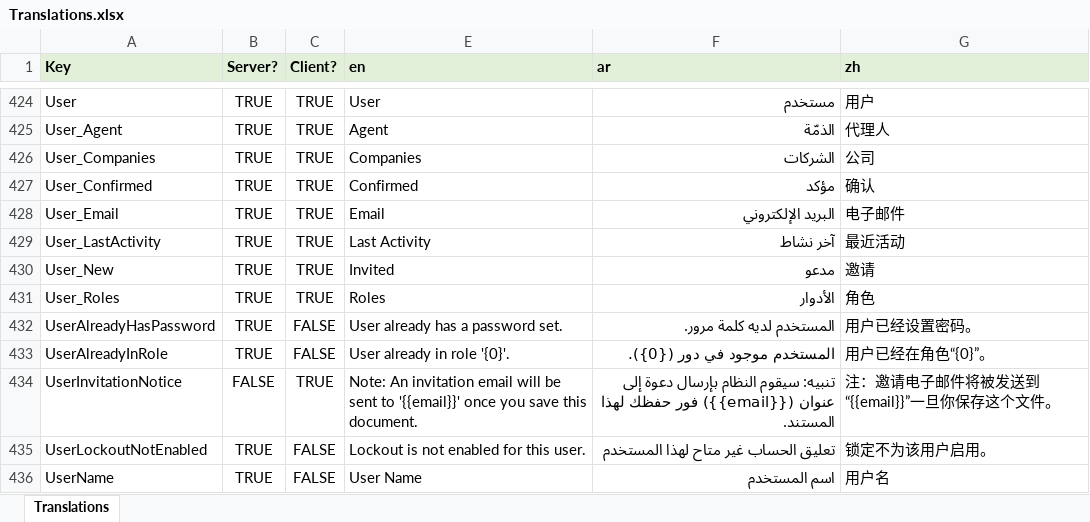
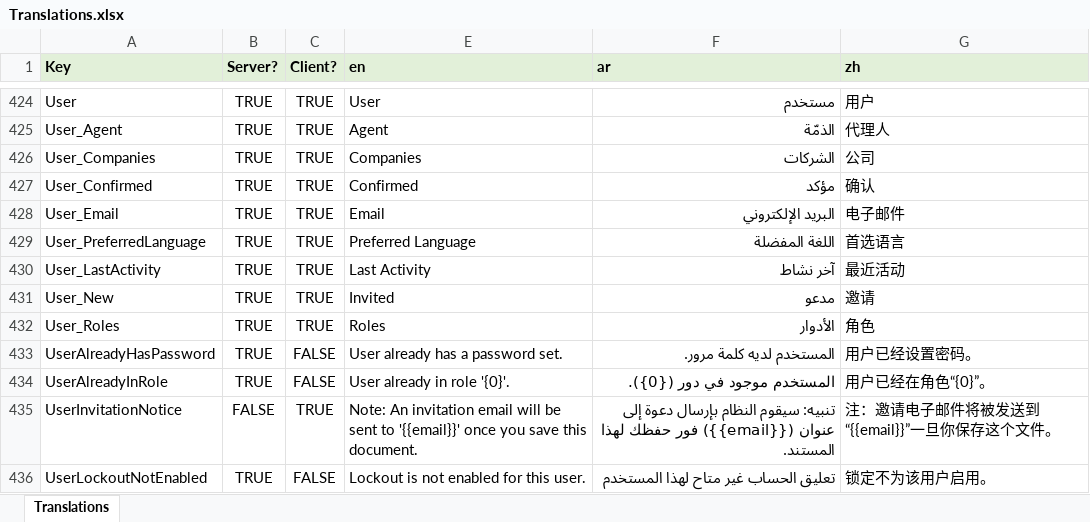
Before and after one commit to tellma-ltd/tellma, an Excel workbook: Translations/Translations.xlsx, sheet Translations, drawn as a sheet; only a part is shown, gaps mark what is left out; the shorter side is filled out with more unchanged rows; values as stored, in another font and other column widths than the file's, no borders; the diff names each change by its address in the sheet, - before the commit and + after, or states it on an @@ line.

Commit message:
Finished separating Users from Agents

```diff
--- a/Translations/Translations.xlsx (sheet Translations)
+++ b/Translations/Translations.xlsx (sheet Translations)
+row 429: User_PreferredLanguage | TRUE | TRUE | Preferred Language | اللغة المفضلة | 首选语言
```
Also changed, not shown: 25 other files.
